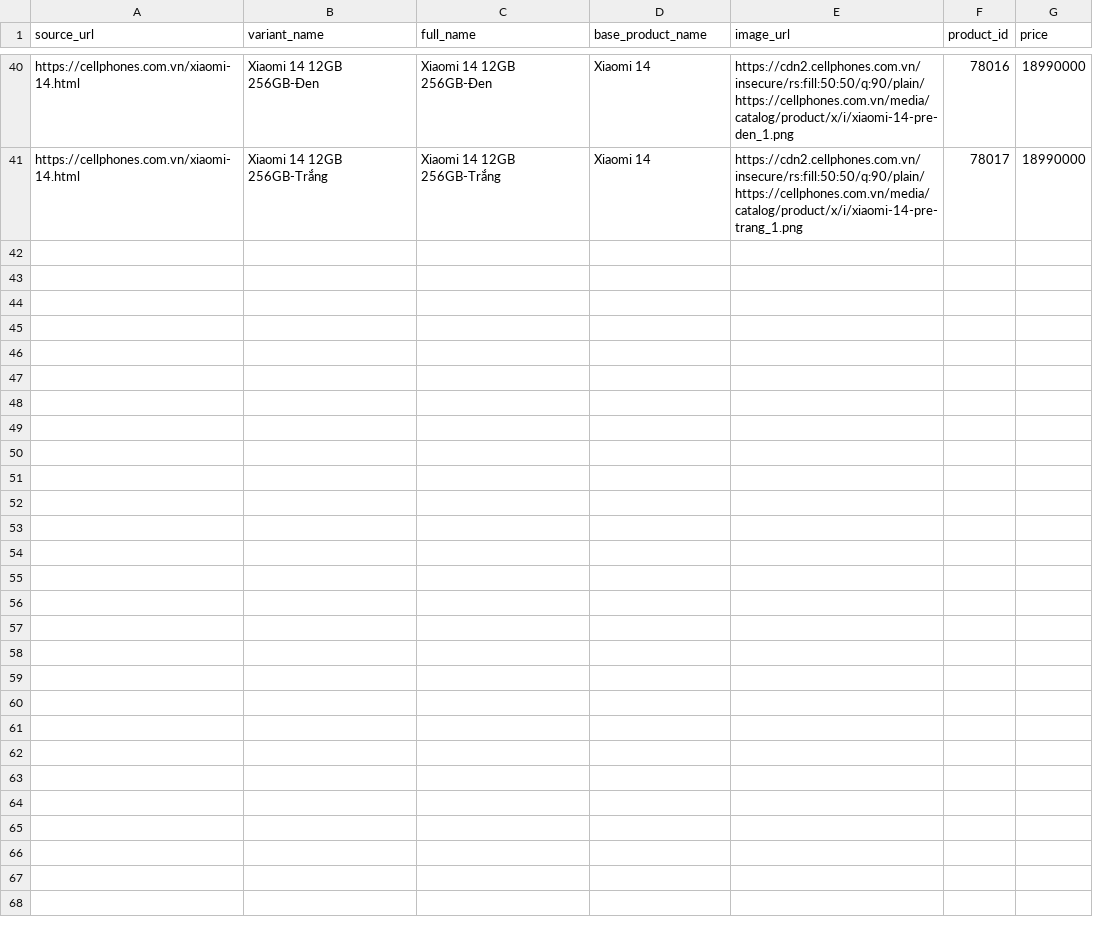
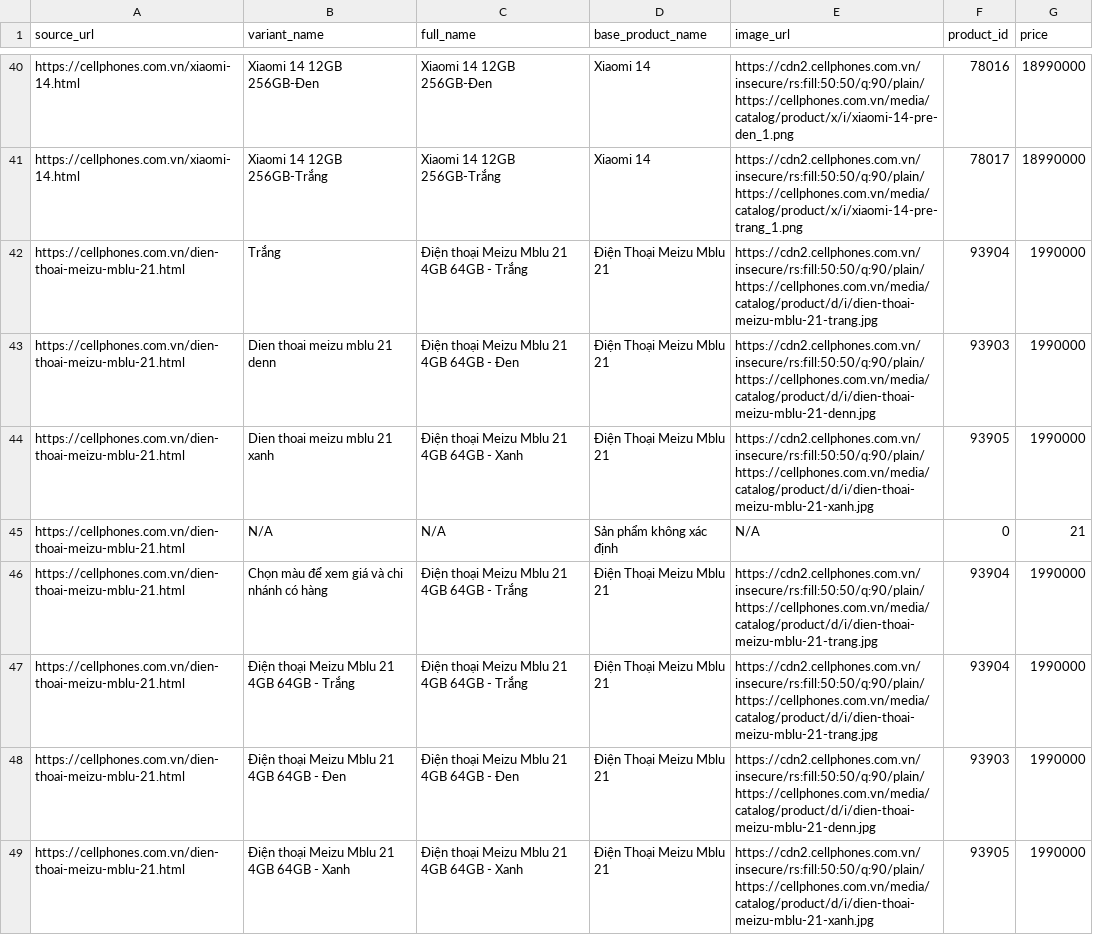
Before and after one commit to Trung051/Toolchekgia, a CSV file: tat_ca_san_pham_da_quet.csv, drawn as a sheet; only a part is shown, gaps mark what is left out; the diff covers the shown part only.

Commit message:
Automated: Update product data and HTML/CSV reports

```diff
--- a/tat_ca_san_pham_da_quet.csv
+++ b/tat_ca_san_pham_da_quet.csv
@@ -41 +41,9 @@ https://cellphones.com.vn/xiaomi-14.html,Xiaomi 14 12GB 256GB-Đen,Xiaomi 14 12G
 https://cellphones.com.vn/xiaomi-14.html,Xiaomi 14 12GB 256GB-Trắng,Xiaomi 14 12GB 256GB-Trắng,Xiaomi 14,https://cdn2.cellphones.com.vn/insecure/rs:fill:50:50/q:90/plain/https://cellphones.com.vn/media/catalog/product/x/i/xiaomi-14-pre-trang_1.png,78017,18990000
+https://cellphones.com.vn/dien-thoai-meizu-mblu-21.html,Trắng,Điện thoại Meizu Mblu 21 4GB 64GB - Trắng,Điện Thoại Meizu Mblu 21,https://cdn2.cellphones.com.vn/insecure/rs:fill:50:50/q:90/plain/https://cellphones.com.vn/media/catalog/product/d/i/dien-thoai-meizu-mblu-21-trang.jpg,93904,1990000
+https://cellphones.com.vn/dien-thoai-meizu-mblu-21.html,Dien thoai meizu mblu 21 denn,Điện thoại Meizu Mblu 21 4GB 64GB - Đen,Điện Thoại Meizu Mblu 21,https://cdn2.cellphones.com.vn/insecure/rs:fill:50:50/q:90/plain/https://cellphones.com.vn/media/catalog/product/d/i/dien-thoai-meizu-mblu-21-denn.jpg,93903,1990000
+https://cellphones.com.vn/dien-thoai-meizu-mblu-21.html,Dien thoai meizu mblu 21 xanh,Điện thoại Meizu Mblu 21 4GB 64GB - Xanh,Điện Thoại Meizu Mblu 21,https://cdn2.cellphones.com.vn/insecure/rs:fill:50:50/q:90/plain/https://cellphones.com.vn/media/catalog/product/d/i/dien-thoai-meizu-mblu-21-xanh.jpg,93905,1990000
+https://cellphones.com.vn/dien-thoai-meizu-mblu-21.html,N/A,N/A,Sản phẩm không xác định,N/A,0,21
+https://cellphones.com.vn/dien-thoai-meizu-mblu-21.html,Chọn màu để xem giá và chi nhánh có hàng,Điện thoại Meizu Mblu 21 4GB 64GB - Trắng,Điện Thoại Meizu Mblu 21,https://cdn2.cellphones.com.vn/insecure/rs:fill:50:50/q:90/plain/https://cellphones.com.vn/media/catalog/product/d/i/dien-thoai-meizu-mblu-21-trang.jpg,93904,1990000
+https://cellphones.com.vn/dien-thoai-meizu-mblu-21.html,Điện thoại Meizu Mblu 21 4GB 64GB - Trắng,Điện thoại Meizu Mblu 21 4GB 64GB - Trắng,Điện Thoại Meizu Mblu 21,https://cdn2.cellphones.com.vn/insecure/rs:fill:50:50/q:90/plain/https://cellphones.com.vn/media/catalog/product/d/i/dien-thoai-meizu-mblu-21-trang.jpg,93904,1990000
+https://cellphones.com.vn/dien-thoai-meizu-mblu-21.html,Điện thoại Meizu Mblu 21 4GB 64GB - Đen,Điện thoại Meizu Mblu 21 4GB 64GB - Đen,Điện Thoại Meizu Mblu 21,https://cdn2.cellphones.com.vn/insecure/rs:fill:50:50/q:90/plain/https://cellphones.com.vn/media/catalog/product/d/i/dien-thoai-meizu-mblu-21-denn.jpg,93903,1990000
+https://cellphones.com.vn/dien-thoai-meizu-mblu-21.html,Điện thoại Meizu Mblu 21 4GB 64GB - Xanh,Điện thoại Meizu Mblu 21 4GB 64GB - Xanh,Điện Thoại Meizu Mblu 21,https://cdn2.cellphones.com.vn/insecure/rs:fill:50:50/q:90/plain/https://cellphones.com.vn/media/catalog/product/d/i/dien-thoai-meizu-mblu-21-xanh.jpg,93905,1990000
```
Also changed, not shown: 6 moved rows and 5 edited cells elsewhere in this file, 1 other file.
